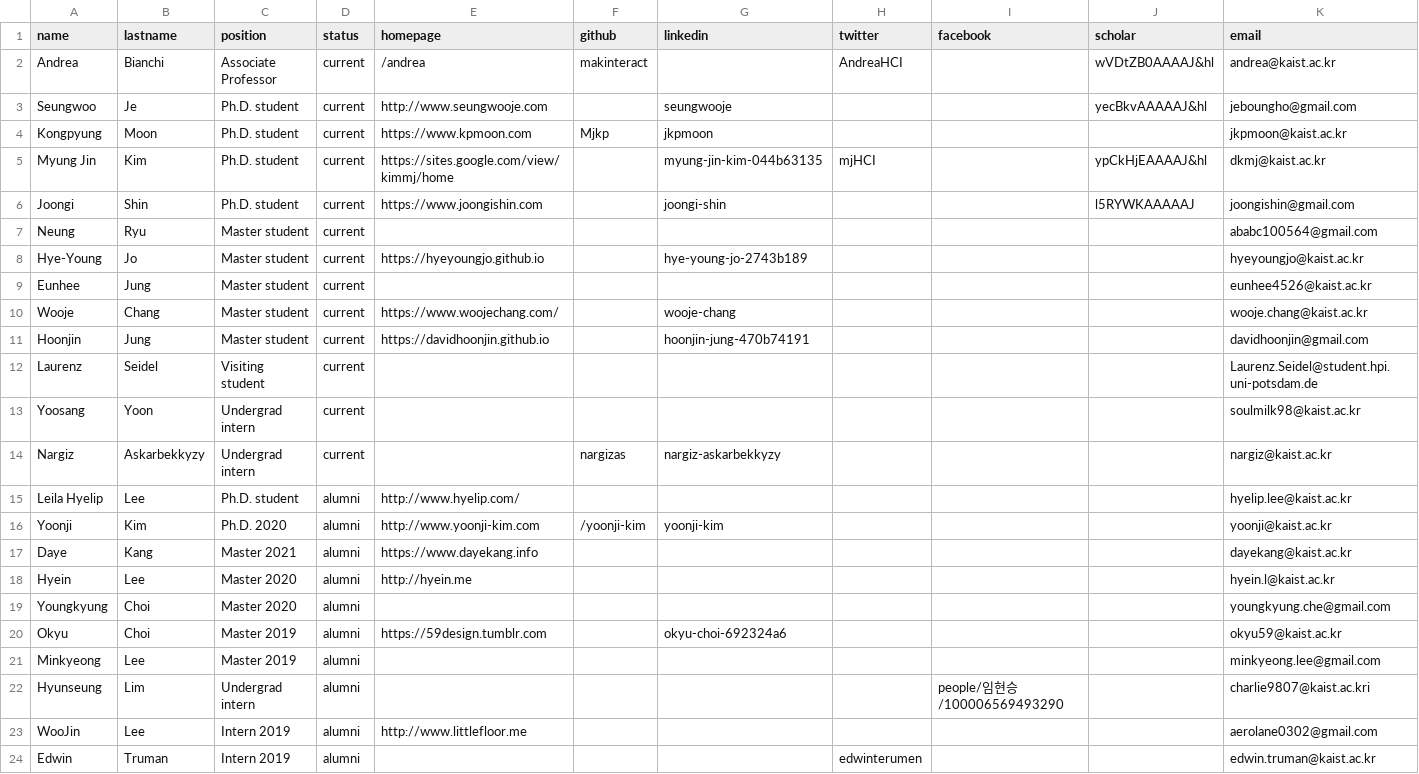
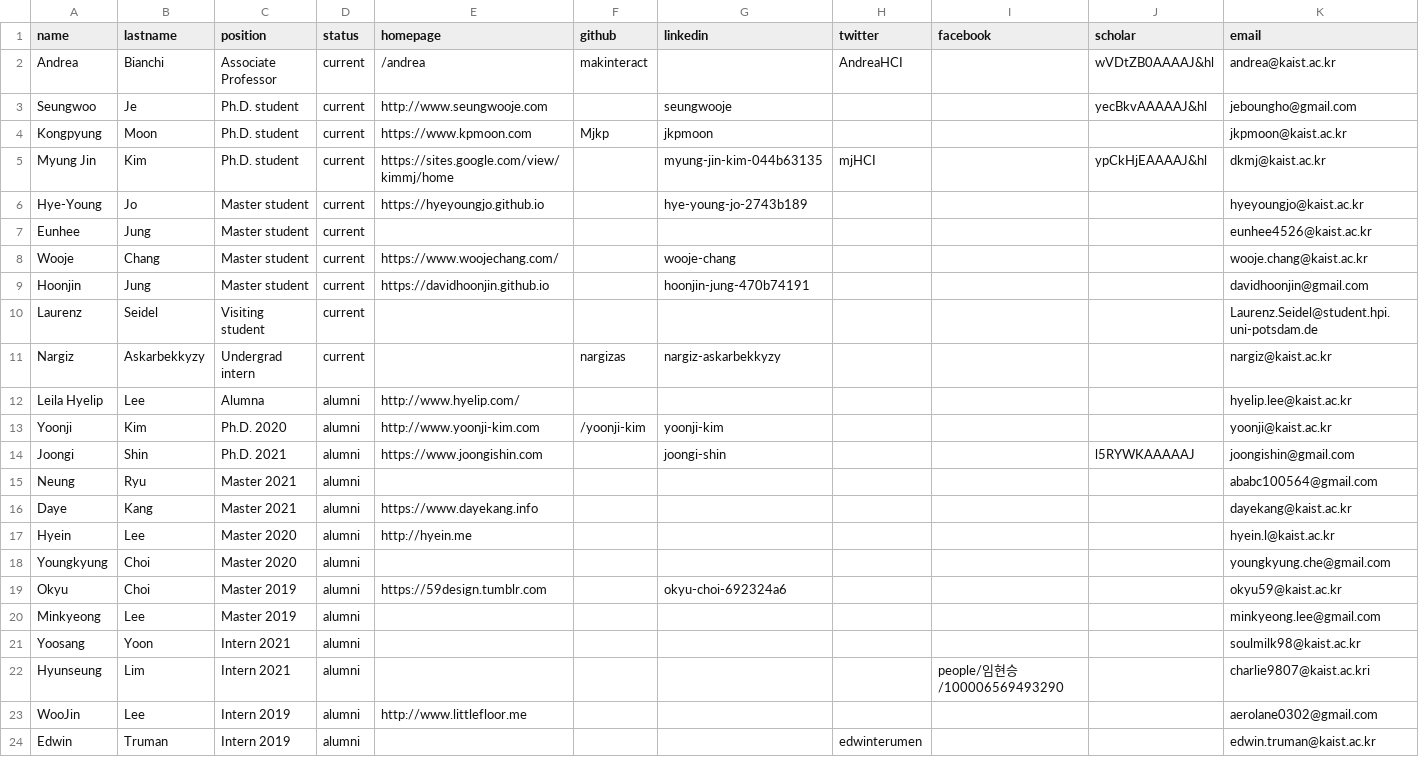
Before and after one commit to mj-km/makinteractlab.github.io, a CSV file: _data/people.csv, drawn as a sheet; only a part is shown.

Commit message:
Updating people status

```diff
--- a/_data/people.csv
+++ b/_data/people.csv
@@ -5,4 +5,2 @@ Kongpyung,Moon,Ph.D. student,current,https://www.kpmoon.com,Mjkp,jkpmoon,,,,jkpm
 Myung Jin,Kim,Ph.D. student,current,https://sites.google.com/view/kimmj/home,,myung-jin-kim-044b63135,mjHCI,,ypCkHjEAAAAJ&hl,dkmj@kaist.ac.kr
-Joongi,Shin,Ph.D. student,current,https://www.joongishin.com,,joongi-shin,,,l5RYWKAAAAAJ,joongishin@gmail.com
-Neung,Ryu,Master student,current,,,,,,,ababc100564@gmail.com
 Hye-Young,Jo,Master student,current,https://hyeyoungjo.github.io,,hye-young-jo-2743b189,,,,hyeyoungjo@kaist.ac.kr
@@ -12,6 +10,7 @@ Hoonjin,Jung,Master student,current,https://davidhoonjin.github.io,,hoonjin-jung
 Laurenz,Seidel,Visiting student,current,,,,,,,Laurenz.Seidel@student.hpi.uni-potsdam.de
-Yoosang,Yoon,Undergrad intern,current,,,,,,,soulmilk98@kaist.ac.kr
 Nargiz,Askarbekkyzy,Undergrad intern,current,,nargizas,nargiz-askarbekkyzy,,,,nargiz@kaist.ac.kr
-Leila Hyelip,Lee,Ph.D. student,alumni,http://www.hyelip.com/,,,,,,hyelip.lee@kaist.ac.kr
+Leila Hyelip,Lee,Alumna,alumni,http://www.hyelip.com/,,,,,,hyelip.lee@kaist.ac.kr
 Yoonji,Kim,Ph.D. 2020,alumni,http://www.yoonji-kim.com,/yoonji-kim,yoonji-kim,,,,yoonji@kaist.ac.kr
+Joongi,Shin,Ph.D. 2021,alumni,https://www.joongishin.com,,joongi-shin,,,l5RYWKAAAAAJ,joongishin@gmail.com
+Neung,Ryu,Master 2021,alumni,,,,,,,ababc100564@gmail.com
 Daye,Kang,Master 2021,alumni,https://www.dayekang.info,,,,,,dayekang@kaist.ac.kr
@@ -21,3 +20,4 @@ Okyu,Choi,Master 2019,alumni,https://59design.tumblr.com,,okyu-choi-692324a6,,,,
 Minkyeong,Lee,Master 2019,alumni,,,,,,,minkyeong.lee@gmail.com
-Hyunseung,Lim,Undergrad intern,alumni,,,,,people/임현승/100006569493290,,charlie9807@kaist.ac.kri
+Yoosang,Yoon,Intern 2021,alumni,,,,,,,soulmilk98@kaist.ac.kr
+Hyunseung,Lim,Intern 2021,alumni,,,,,people/임현승/100006569493290,,charlie9807@kaist.ac.kri
 WooJin,Lee,Intern 2019,alumni,http://www.littlefloor.me,,,,,,aerolane0302@gmail.com
```
